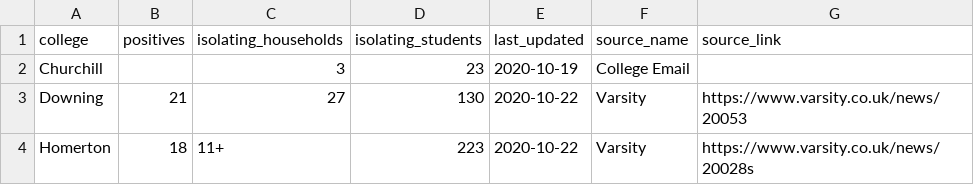
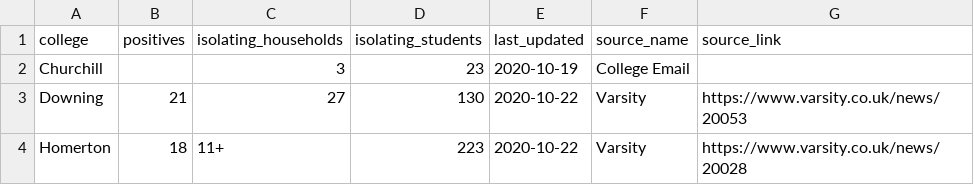
Before and after one commit to fpervaiz/UniversityOfCambridge-COVID-19-Dashboard, a CSV file: data/colleges.csv, drawn as a sheet.

Commit message:
chore(data): update WE 2020-10-25

```diff
--- a/data/colleges.csv
+++ b/data/colleges.csv
@@ -3,2 +3,2 @@ Churchill,,3,23,2020-10-19,College Email,
 Downing,21,27,130,2020-10-22,Varsity,https://www.varsity.co.uk/news/20053
-Homerton,18,11+,223,2020-10-22,Varsity,https://www.varsity.co.uk/news/20028s
+Homerton,18,11+,223,2020-10-22,Varsity,https://www.varsity.co.uk/news/20028
```
Also changed, not shown: 3 other files.
